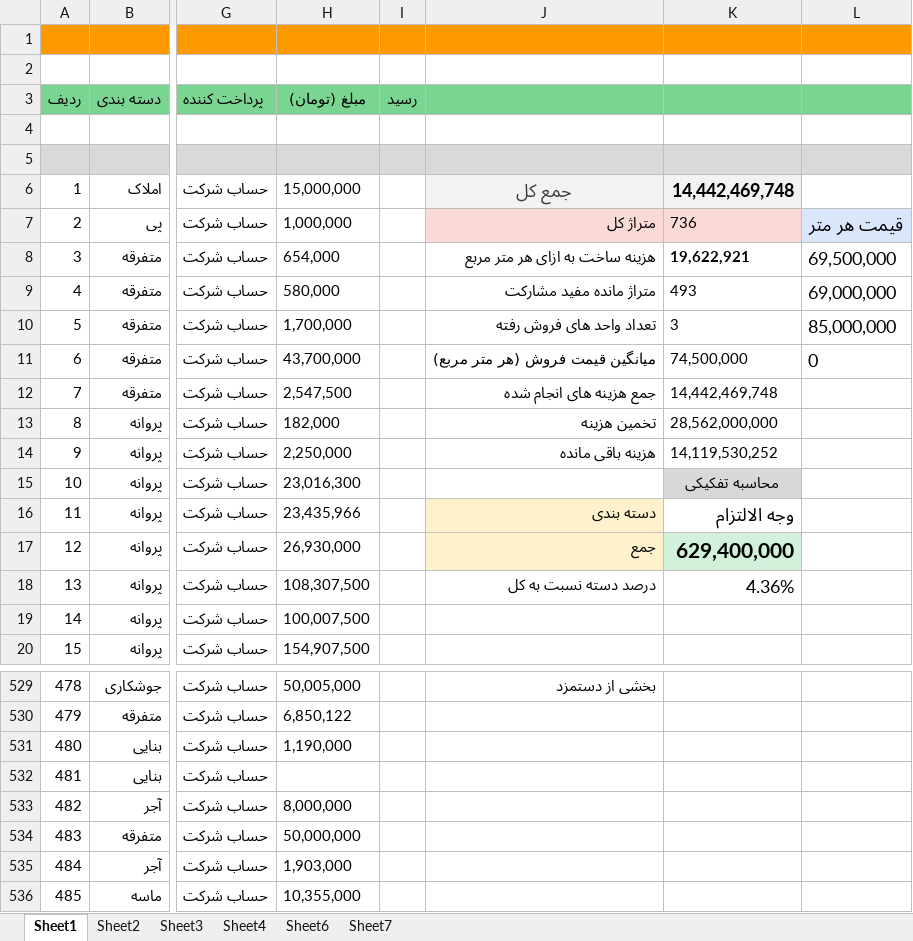
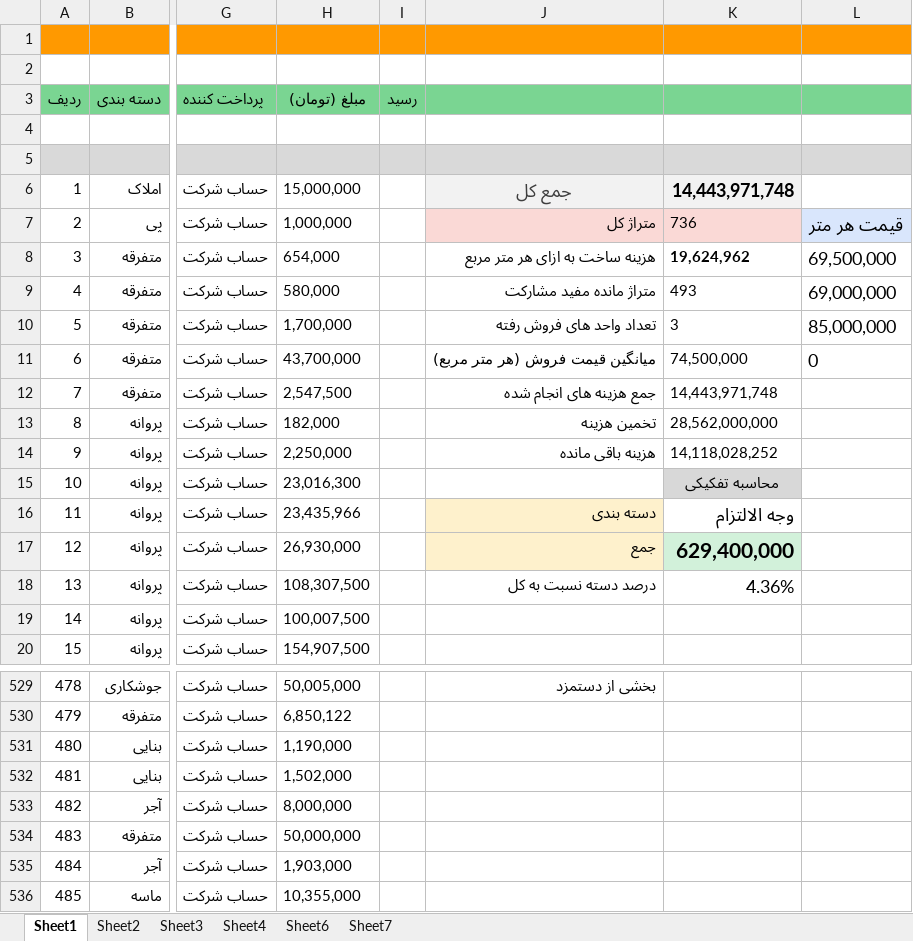
Before and after one commit to mostafavim1990/sadabad-team, an Excel workbook: report/chitsazi/Chitsazi.xlsm, sheet Sheet1, drawn as a sheet; only a part is shown, gaps mark what is left out; values as stored, in another font and other column widths than the file's, no borders; charts and pictures and conditional formats not drawn; the diff names each change by its address in the sheet, - before the commit and + after, or states it on an @@ line.

```diff
--- a/report/chitsazi/Chitsazi.xlsm (sheet Sheet1)
+++ b/report/chitsazi/Chitsazi.xlsm (sheet Sheet1)
-K6: 14,442,469,748
+K6: 14,443,971,748
-K8: 19,622,921
+K8: 19,624,962
-K12: 14,442,469,748
+K12: 14,443,971,748
-K14: 14,119,530,252
+K14: 14,118,028,252
-H532 (مبلغ (تومان)): (empty)
+H532 (مبلغ (تومان)): 1,502,000
```
Also changed, not shown: sheet Sheet7, charts or pictures, report/farhangian/Farhangian.xlsm, report/sarafi/arz.xlsm, 6 other files.
